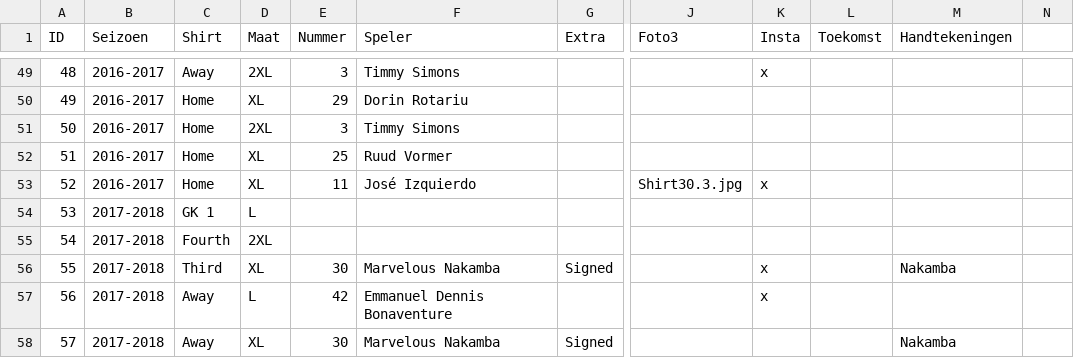
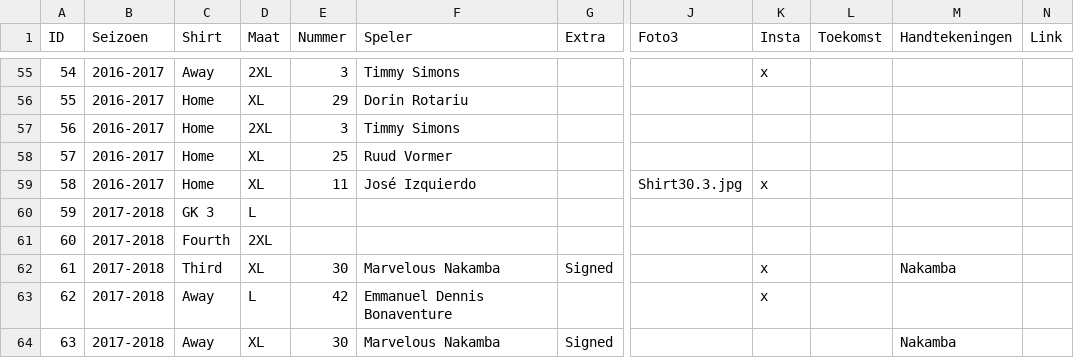
Before and after one commit to MatteoDeMoor/MatteoDeMoor.github.io, a CSV file: csv/shirts.csv, drawn as a sheet; only a part is shown, gaps mark what is left out; addresses are those after the commit; the diff covers the shown part only; the diff names each change by its address in the sheet, - before the commit and + after, or states it on an @@ line.

Commit message:
Add new shirts

```diff
--- a/csv/shirts.csv
+++ b/csv/shirts.csv
-N1: (empty)
+N1: Link
@@ column A (ID) renumbered between rows 3 and 130 @@
-C60 (Shirt): GK 1
+C60 (Shirt): GK 3
```
Also changed, not shown: 18 added rows, 7 removed rows and 4 edited cells elsewhere in this file, 40 other files.
